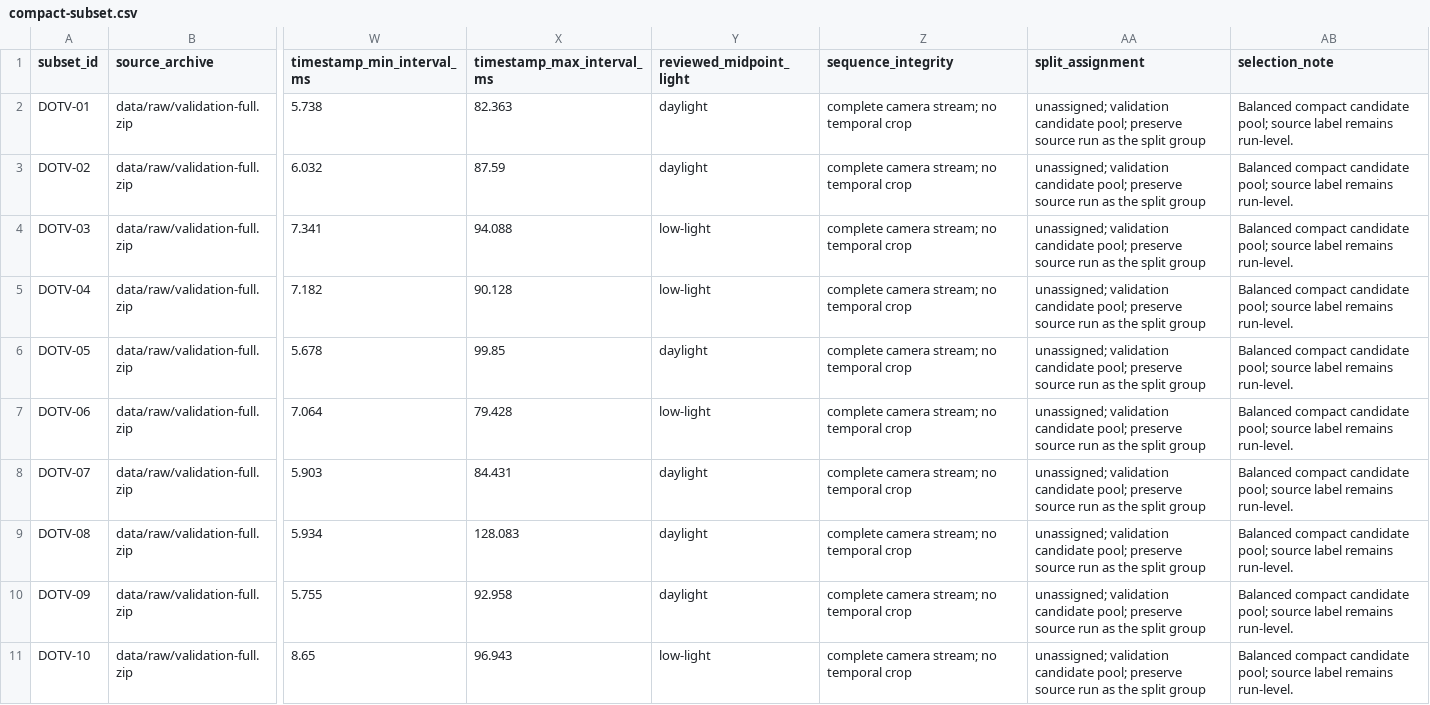
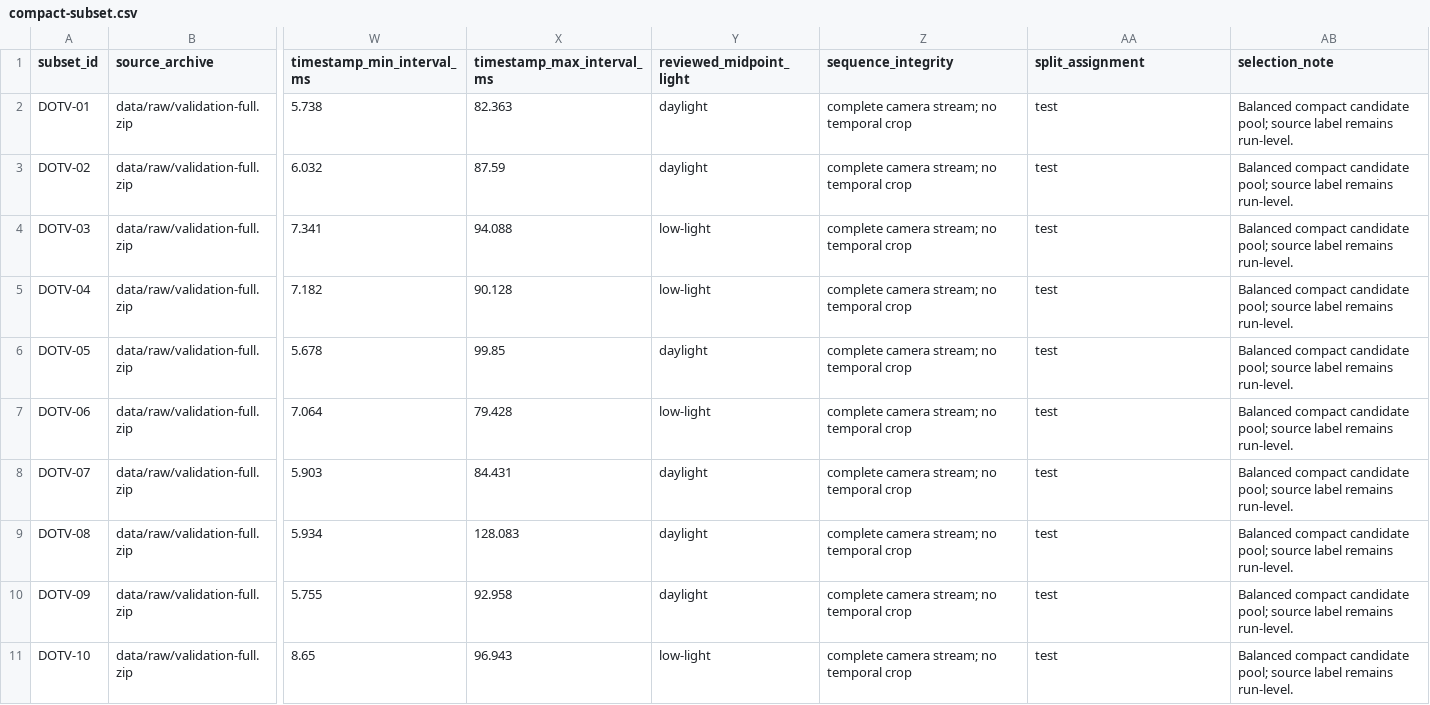
Before and after one commit to Shawarma-Frikz/LiveCross, a CSV file: data/manifests/compact-subset.csv, drawn as a sheet; only a part is shown, gaps mark what is left out; the diff names each change by its address in the sheet, - before the commit and + after, or states it on an @@ line.

Commit message:
Create reproducible sequence-level data split

```diff
--- a/data/manifests/compact-subset.csv
+++ b/data/manifests/compact-subset.csv
-AA2:AA11 (split_assignment): unassigned; validation candidate pool; preserve source run as the split group
+AA2:AA11 (split_assignment): test
```
Also changed, not shown: 12 other files.
